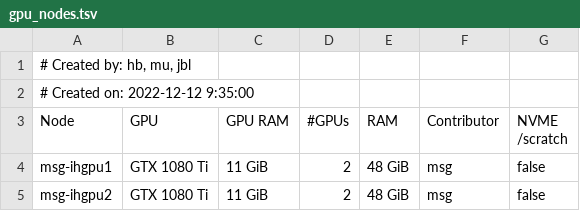
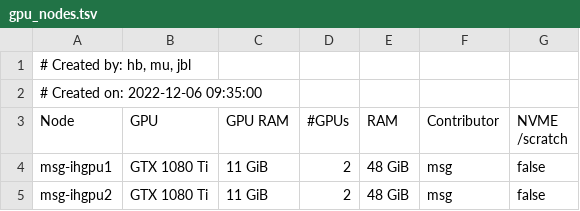
Before and after one commit to ucsf-wynton/wynton-website-hpc, a TSV file: docs/hpc/assets/data/gpu_nodes.tsv, drawn as a sheet; only a part is shown.

Commit message:
Fix timestamp

```diff
--- a/docs/hpc/assets/data/gpu_nodes.tsv
+++ b/docs/hpc/assets/data/gpu_nodes.tsv
@@ -1,3 +1,3 @@
 # Created by: hb, mu, jbl
-# Created on: 2022-12-12 9:35:00
+# Created on: 2022-12-06 09:35:00
 Node	GPU	GPU RAM	#GPUs	RAM	Contributor	NVME /scratch
```
